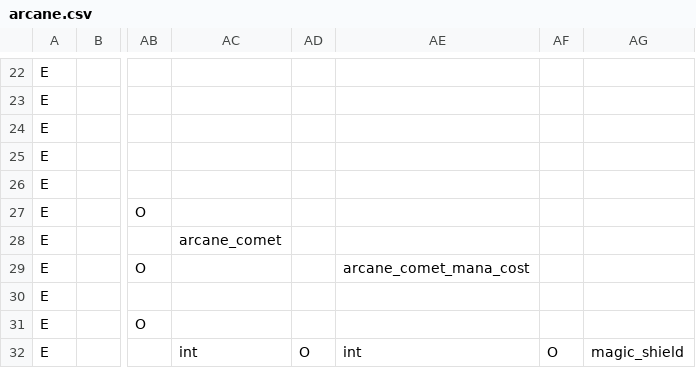
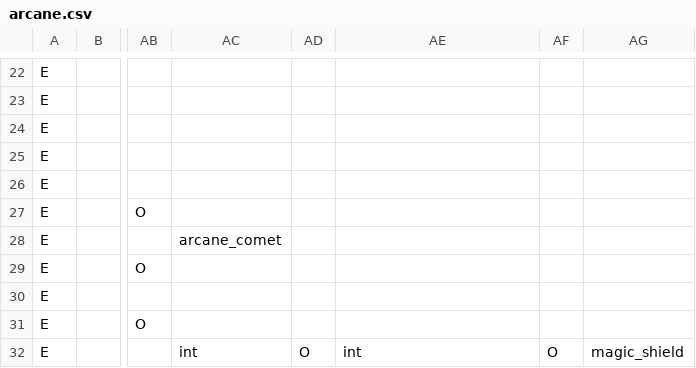
Before and after one commit to RobertSkalko/Age-of-Exile, a CSV file: src/main/resources/data/mmorpg/spell_school/arcane.csv, drawn as a sheet; only a part is shown, gaps mark what is left out; the diff names each change by its address in the sheet, - before the commit and + after, or states it on an @@ line.

```diff
--- a/src/main/resources/data/mmorpg/spell_school/arcane.csv
+++ b/src/main/resources/data/mmorpg/spell_school/arcane.csv
-AE29: arcane_comet_mana_cost
+AE29: (empty)
```
Also changed, not shown: src/main/resources/data/mmorpg/spell_school/divine.csv, 19 other files.
